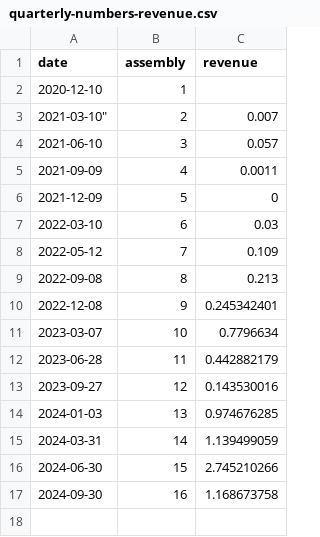
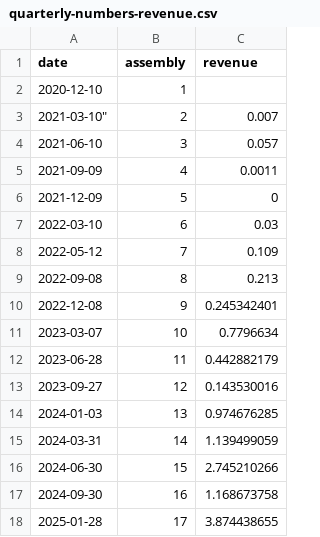
Before and after one commit to libscie/open.libscie.org, a CSV file: docs/data/quarterly-numbers-revenue.csv, drawn as a sheet; the diff names each change by its address in the sheet, - before the commit and + after, or states it on an @@ line.

```diff
--- a/docs/data/quarterly-numbers-revenue.csv
+++ b/docs/data/quarterly-numbers-revenue.csv
+row 18: 2025-01-28 | 17 | 3.874438655
```
Also changed, not shown: docs/data/CashOnHand.csv, docs/data/NonCashAssets.csv, 2 other files.
